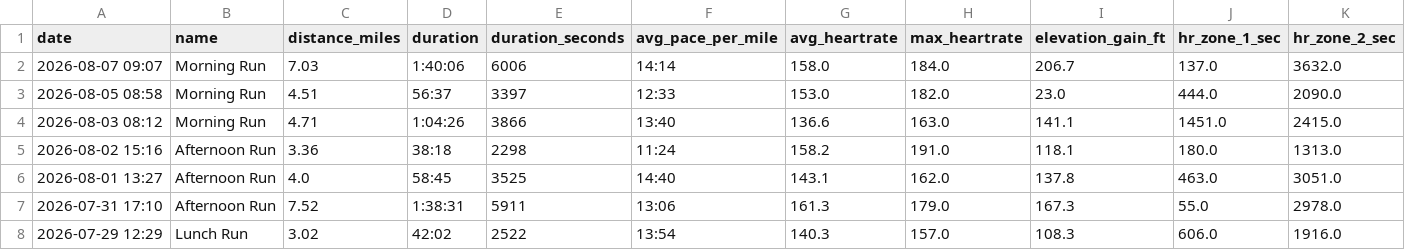
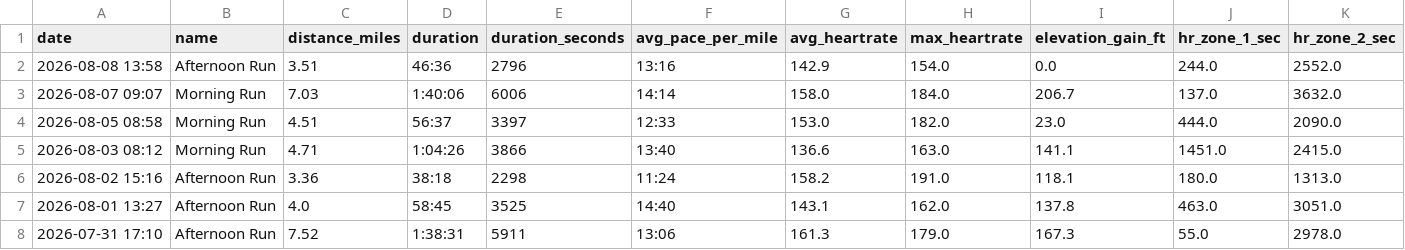
Before and after one commit to malcalakovalski/stravalytics, a CSV file: data/strava-runs-summary.csv, drawn as a sheet; only a part is shown; the shorter side is filled out with more unchanged rows; rows hold the shown columns only; the diff names each change by its address in the sheet, - before the commit and + after, or states it on an @@ line.

```diff
--- a/data/strava-runs-summary.csv
+++ b/data/strava-runs-summary.csv
+row 2: 2026-08-08 13:58 | Afternoon Run | 3.51 | 46:36 | 2796 | 13:16 | 142.9 | 154.0 | 0.0 | 244.0 | 2552.0
```
Also changed, not shown: 1 other file.
